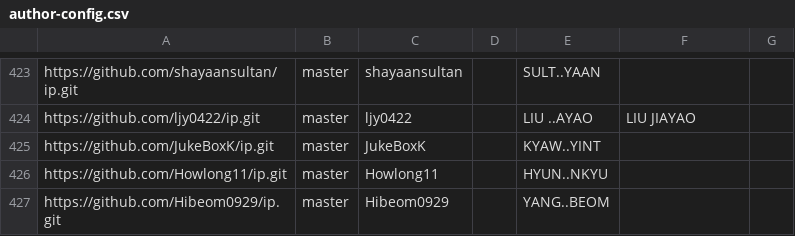
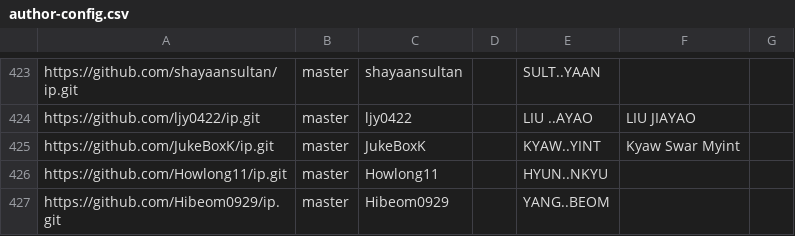
Before and after one commit to nus-cs2103-AY2324S2/ip-dashboard, a CSV file: configs/author-config.csv, drawn as a sheet; only a part is shown, gaps mark what is left out; the diff covers the shown part only.

```diff
--- a/configs/author-config.csv
+++ b/configs/author-config.csv
@@ -424,3 +424,3 @@ https://github.com/shayaansultan/ip.git,master,shayaansultan,,SULT..YAAN,,
 https://github.com/ljy0422/ip.git,master,ljy0422,,LIU ..AYAO,LIU JIAYAO,
-https://github.com/JukeBoxK/ip.git,master,JukeBoxK,,KYAW..YINT,,
+https://github.com/JukeBoxK/ip.git,master,JukeBoxK,,KYAW..YINT,Kyaw Swar Myint,
 https://github.com/Howlong11/ip.git,master,Howlong11,,HYUN..NKYU,,
```
Also changed, not shown: 10 edited cells elsewhere in this file.
